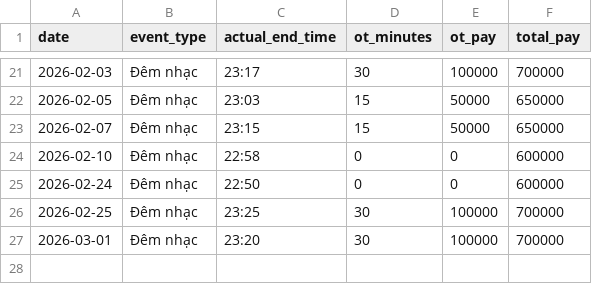
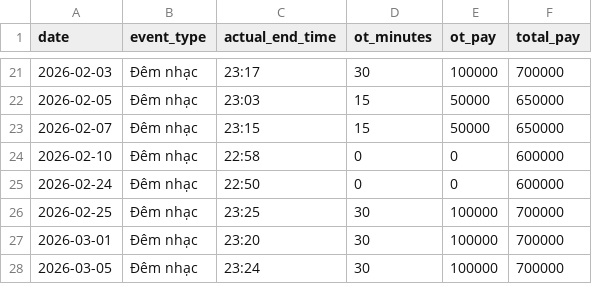
Before and after one commit to taitd1604/Sal_Repo, a CSV file: data/shifts_public.csv, drawn as a sheet; only a part is shown, gaps mark what is left out.

```diff
--- a/data/shifts_public.csv
+++ b/data/shifts_public.csv
@@ -27 +27,2 @@ date,event_type,actual_end_time,ot_minutes,ot_pay,total_pay
 2026-03-01,Đêm nhạc,23:20,30,100000,700000
+2026-03-05,Đêm nhạc,23:24,30,100000,700000
```
